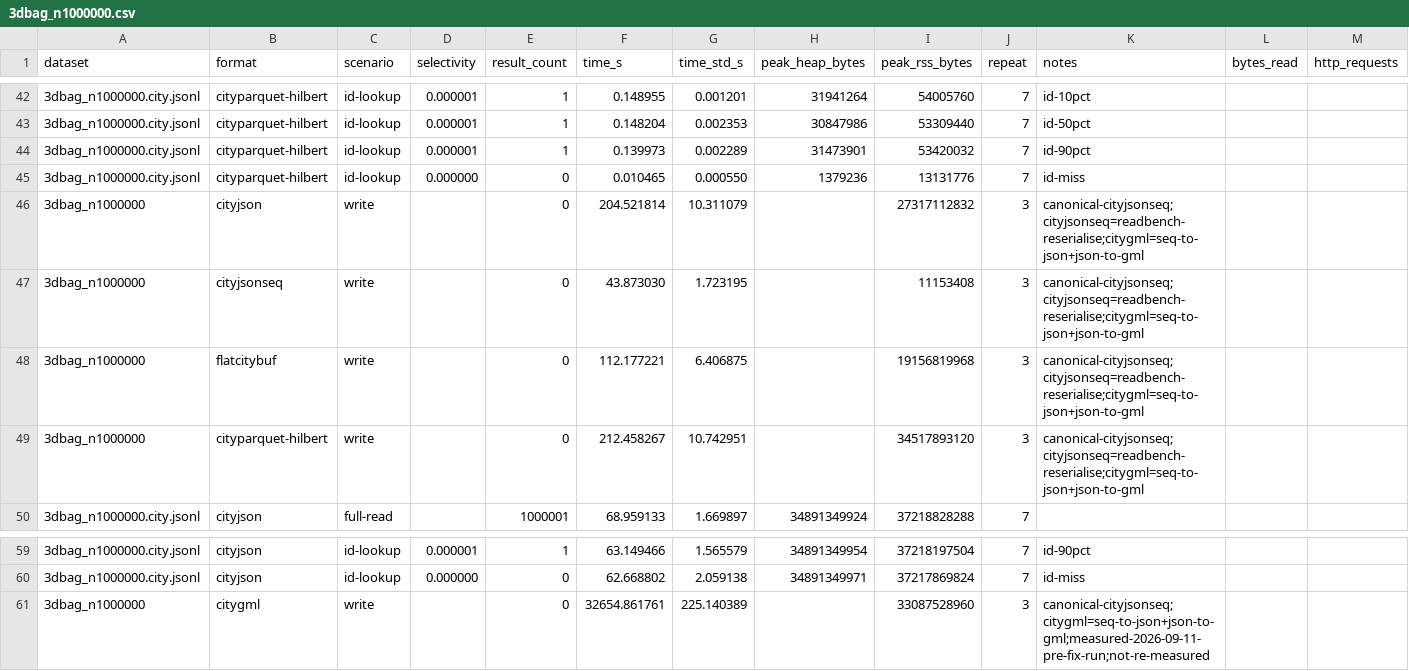
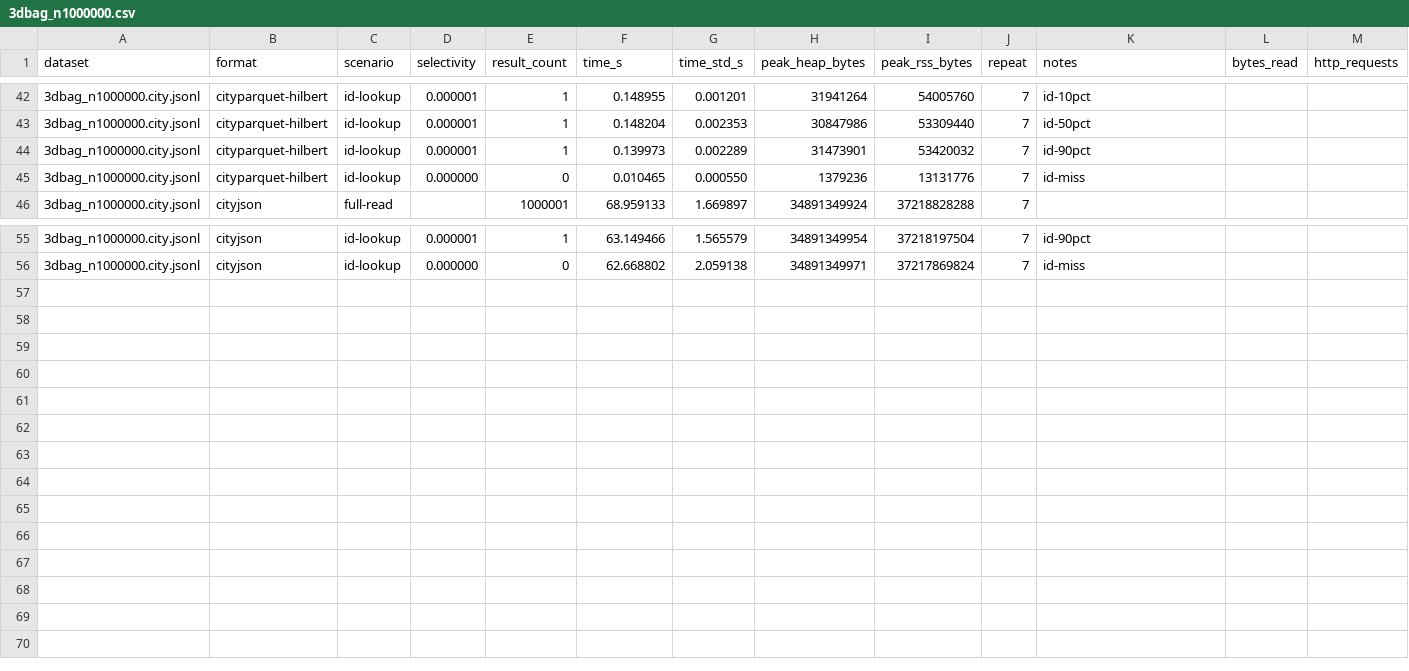
Before and after one commit to cityjson/cityparquet, a CSV file: benchmark/runs/formats/results/3dbag_n1000000.csv, drawn as a sheet; only a part is shown, gaps mark what is left out; rows hold the shown columns only; the diff names each change by its address in the sheet, - before the commit and + after, or states it on an @@ line.

```diff
--- a/benchmark/runs/formats/results/3dbag_n1000000.csv
+++ b/benchmark/runs/formats/results/3dbag_n1000000.csv
-row 46: 3dbag_n1000000 | cityjson | write |  | 0 | 204.521814 | 10.311079 |  | 27317112832 | 3 | canonical-cityjsonseq;cityjsonseq=readbench-reserialise;citygml=seq-to-json+json-to-gml
-row 47: 3dbag_n1000000 | cityjsonseq | write |  | 0 | 43.873030 | 1.723195 |  | 11153408 | 3 | canonical-cityjsonseq;cityjsonseq=readbench-reserialise;citygml=seq-to-json+json-to-gml
-row 48: 3dbag_n1000000 | flatcitybuf | write |  | 0 | 112.177221 | 6.406875 |  | 19156819968 | 3 | canonical-cityjsonseq;cityjsonseq=readbench-reserialise;citygml=seq-to-json+json-to-gml
-row 49: 3dbag_n1000000 | cityparquet-hilbert | write |  | 0 | 212.458267 | 10.742951 |  | 34517893120 | 3 | canonical-cityjsonseq;cityjsonseq=readbench-reserialise;citygml=seq-to-json+json-to-gml
-row 61: 3dbag_n1000000 | citygml | write |  | 0 | 32654.861761 | 225.140389 |  | 33087528960 | 3 | canonical-cityjsonseq;citygml=seq-to-json+json-to-gml;measured-2026-09-11-pre-fix-run;not-re-measured
```
Also changed, not shown: benchmark/runs/formats/results/ingolstadt.csv, benchmark/runs/formats/results/nyc_da13_buildings.csv, 35 other files.
